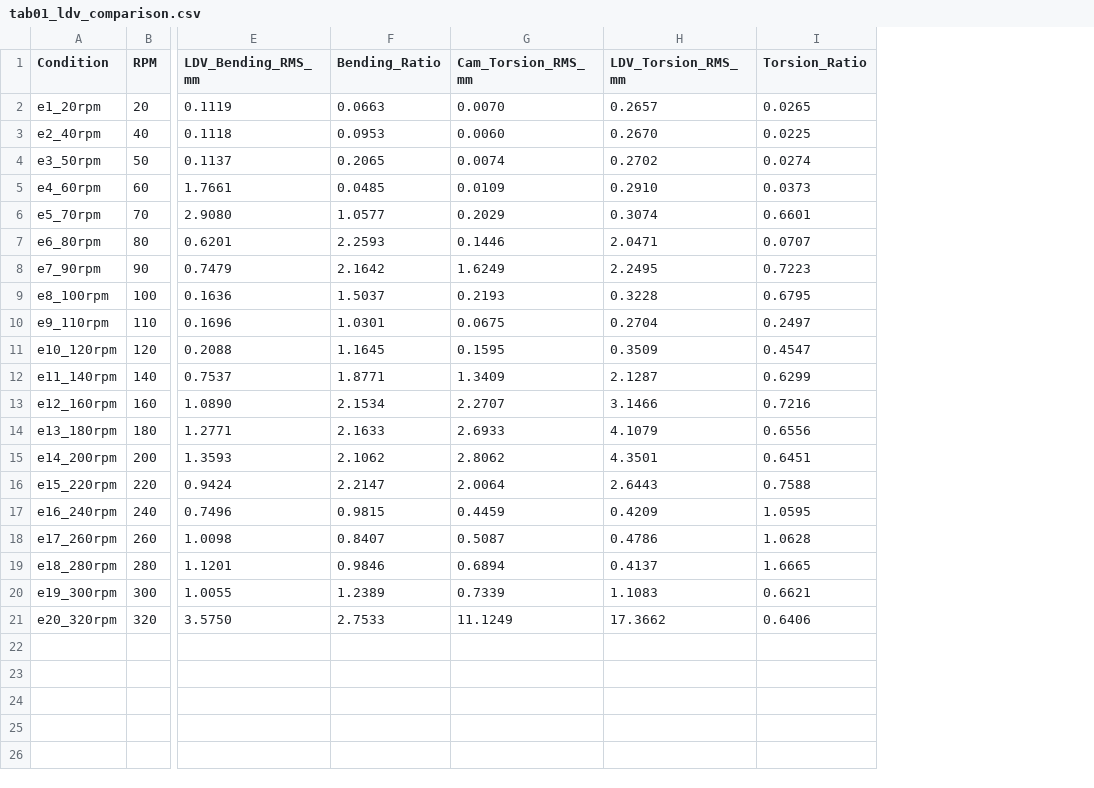
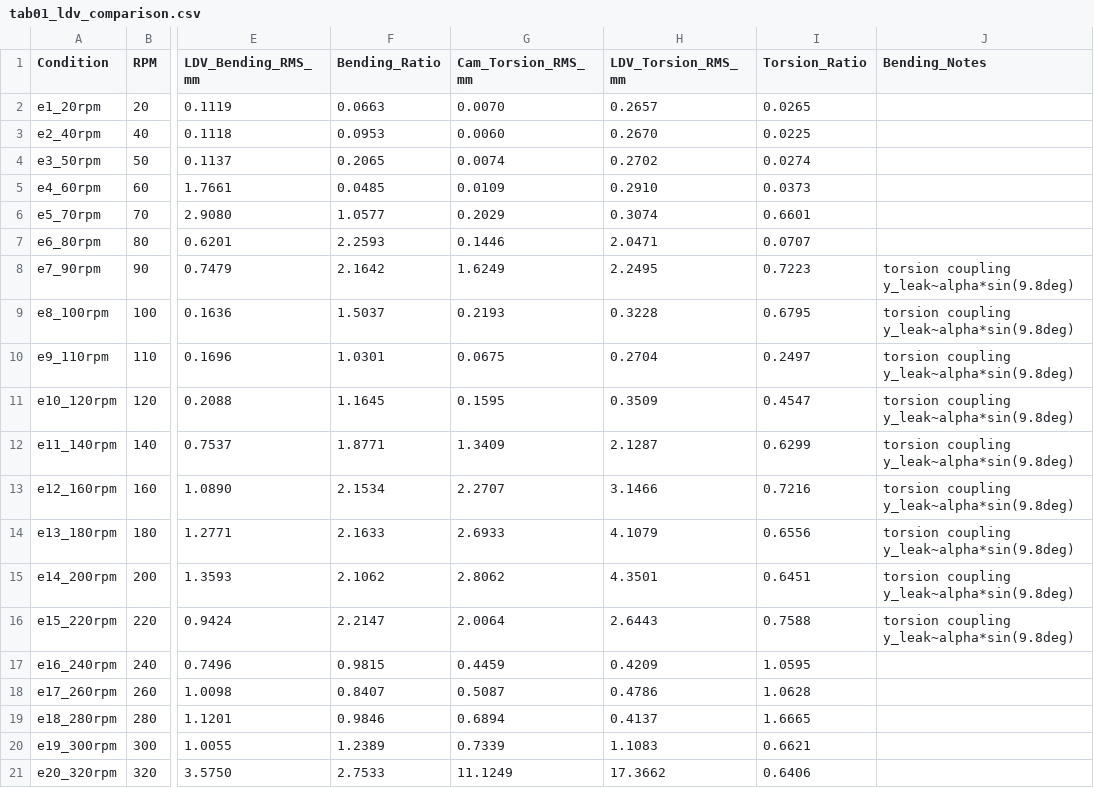
Before and after one commit to ammarajmal/omrpr, a CSV file: results/step12/tab01_ldv_comparison.csv, drawn as a sheet; only a part is shown, gaps mark what is left out; the diff names each change by its address in the sheet, - before the commit and + after, or states it on an @@ line.

```diff
--- a/results/step12/tab01_ldv_comparison.csv
+++ b/results/step12/tab01_ldv_comparison.csv
+column J (Bending_Notes), rows 8-16: all torsion coupling y_leak~alpha*sin(9.8deg)
```
Also changed, not shown: results/step09/noise_floor/per_camera_per_test.csv, results/step12/tab02_summary_stats.csv, 53 other files.
